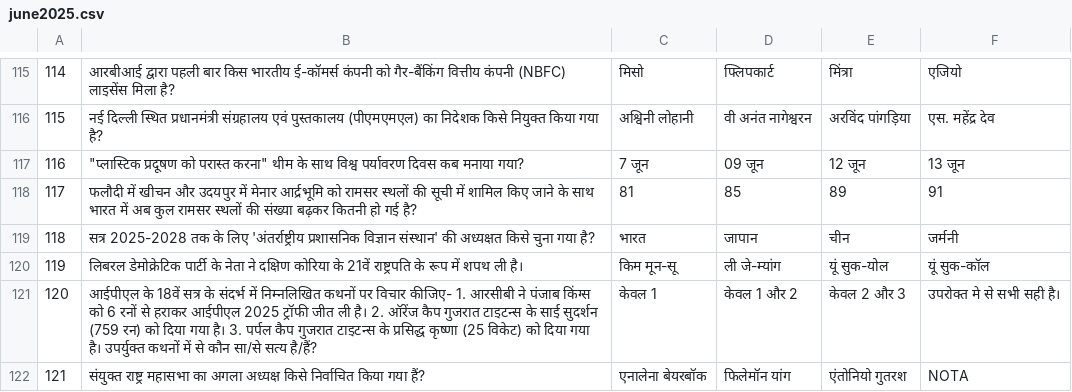
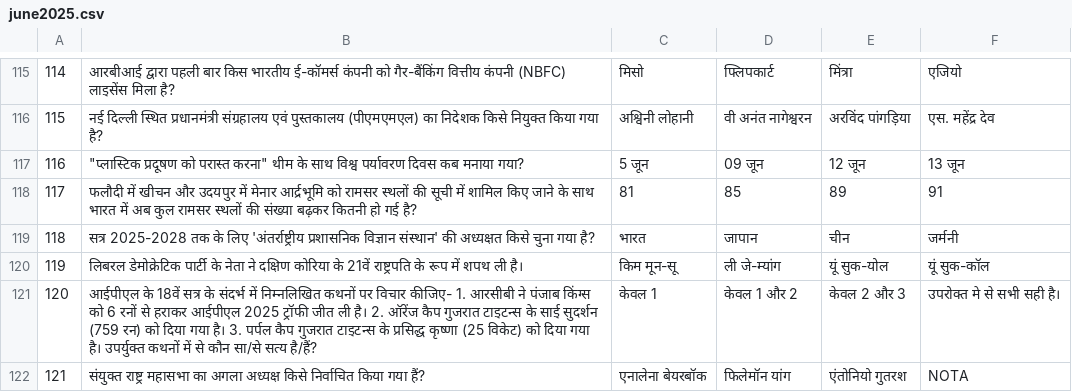
Before and after one commit to its0su0rj/owspracticeits-suraj, a CSV file: june2025.csv, drawn as a sheet; only a part is shown, gaps mark what is left out.

Commit message:
Update june2025.csv

```diff
--- a/june2025.csv
+++ b/june2025.csv
@@ -116,3 +116,3 @@
 "115","नई दिल्ली स्थित प्रधानमंत्री संग्रहालय एवं पुस्तकालय (पीएमएमएल) का निदेशक किसे नियुक्त किया गया है?","अश्विनी लोहानी","वी अनंत नागेश्वरन","अरविंद पांगड़िया","एस. महेंद्र देव"
-"116","""प्लास्टिक प्रदूषण को परास्त करना"" थीम के साथ विश्व पर्यावरण दिवस कब मनाया गया?","7 जून","09 जून","12 जून","13 जून"
+"116","""प्लास्टिक प्रदूषण को परास्त करना"" थीम के साथ विश्व पर्यावरण दिवस कब मनाया गया?","5 जून","09 जून","12 जून","13 जून"
 "117","फलौदी में खीचन और उदयपुर में मेनार आर्द्रभूमि को रामसर स्थलों की सूची में शामिल किए जाने के साथ भारत में अब कुल रामसर स्थलों की संख्या बढ़कर कितनी हो गई है?","81","85","89","91"
```
